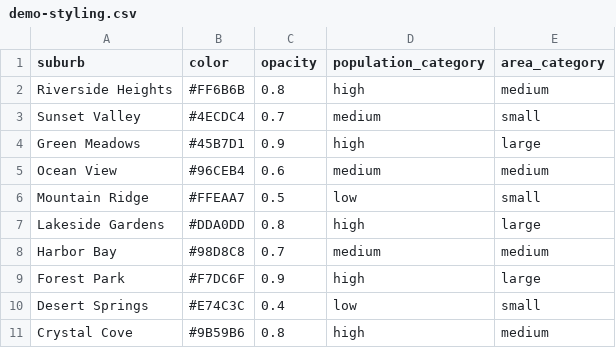
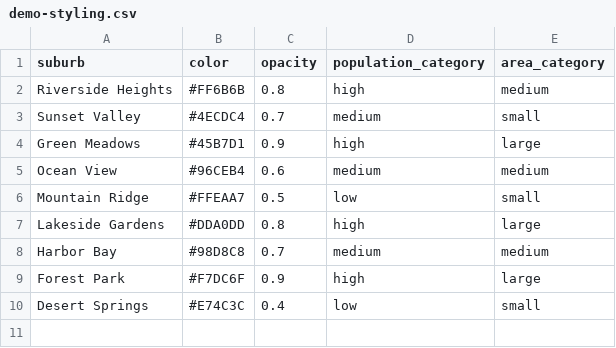
Before and after one commit to jcianci12/GeoJSON-Styler, a CSV file: src/assets/demo-styling.csv, drawn as a sheet; the diff names each change by its address in the sheet, - before the commit and + after, or states it on an @@ line.

```diff
--- a/src/assets/demo-styling.csv
+++ b/src/assets/demo-styling.csv
-row 11: Crystal Cove | #9B59B6 | 0.8 | high | medium
```
Also changed, not shown: 4 other files.
